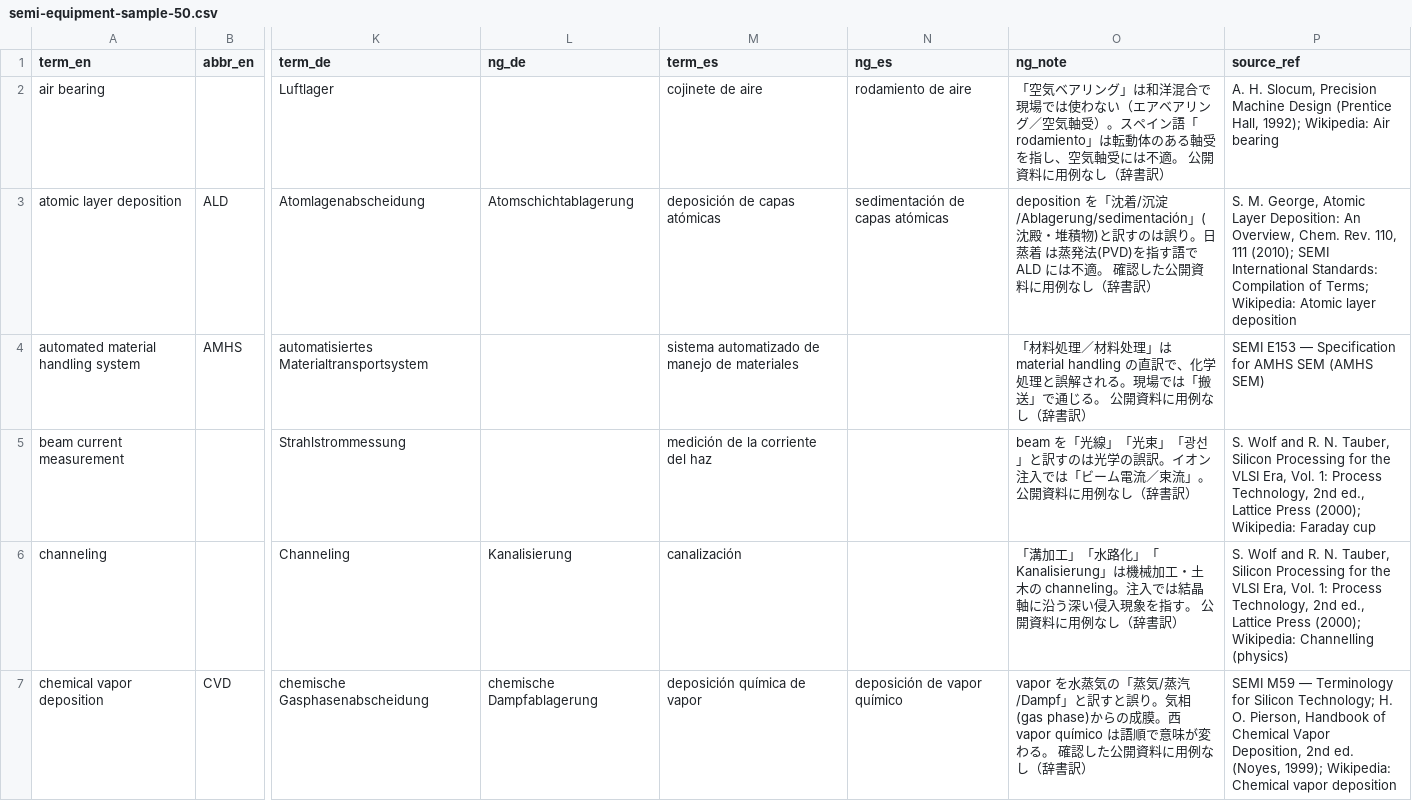
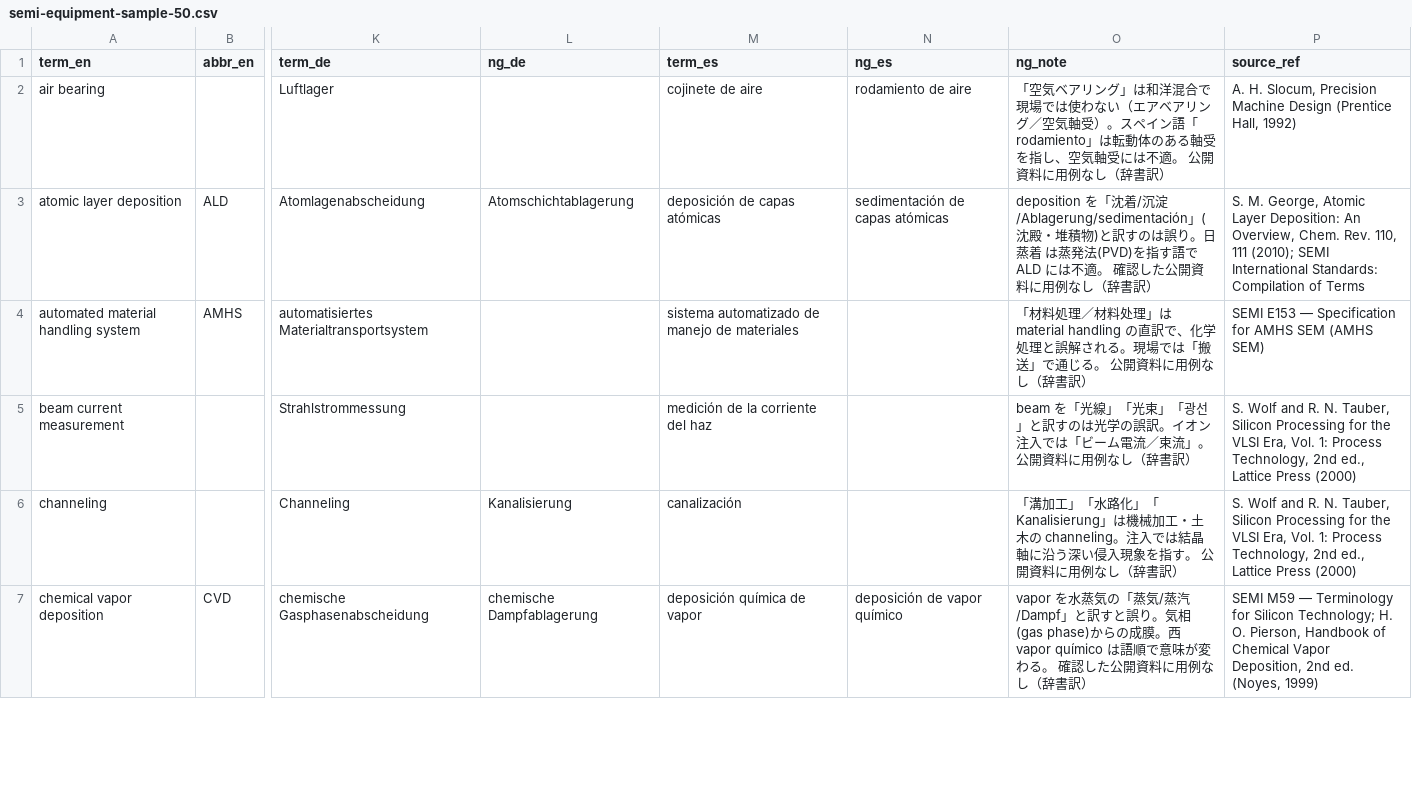
Before and after one commit to diffusionworks014-lgtm/diffusionworks-site, a CSV file: sample/semi-equipment-sample-50.csv, drawn as a sheet; only a part is shown, gaps mark what is left out; the diff covers the shown part only; the diff names each change by its address in the sheet, - before the commit and + after, or states it on an @@ line.

```diff
--- a/sample/semi-equipment-sample-50.csv
+++ b/sample/semi-equipment-sample-50.csv
-P2 (source_ref): …(Prentice Hall, 1992); Wikipedia: Air bearing
+P2 (source_ref): …(Prentice Hall, 1992)
-P3 (source_ref): …Compilation of Terms; Wikipedia: Atomic layer deposition
+P3 (source_ref): …Compilation of Terms
-P5 (source_ref): …Lattice Press (2000); Wikipedia: Faraday cup
+P5 (source_ref): …Lattice Press (2000)
-P6 (source_ref): …Lattice Press (2000); Wikipedia: Channelling (physics)
+P6 (source_ref): …Lattice Press (2000)
-P7 (source_ref): …ed. (Noyes, 1999); Wikipedia: Chemical vapor deposition
+P7 (source_ref): …ed. (Noyes, 1999)
```
Also changed, not shown: 22 edited cells elsewhere in this file, 2 other files.
